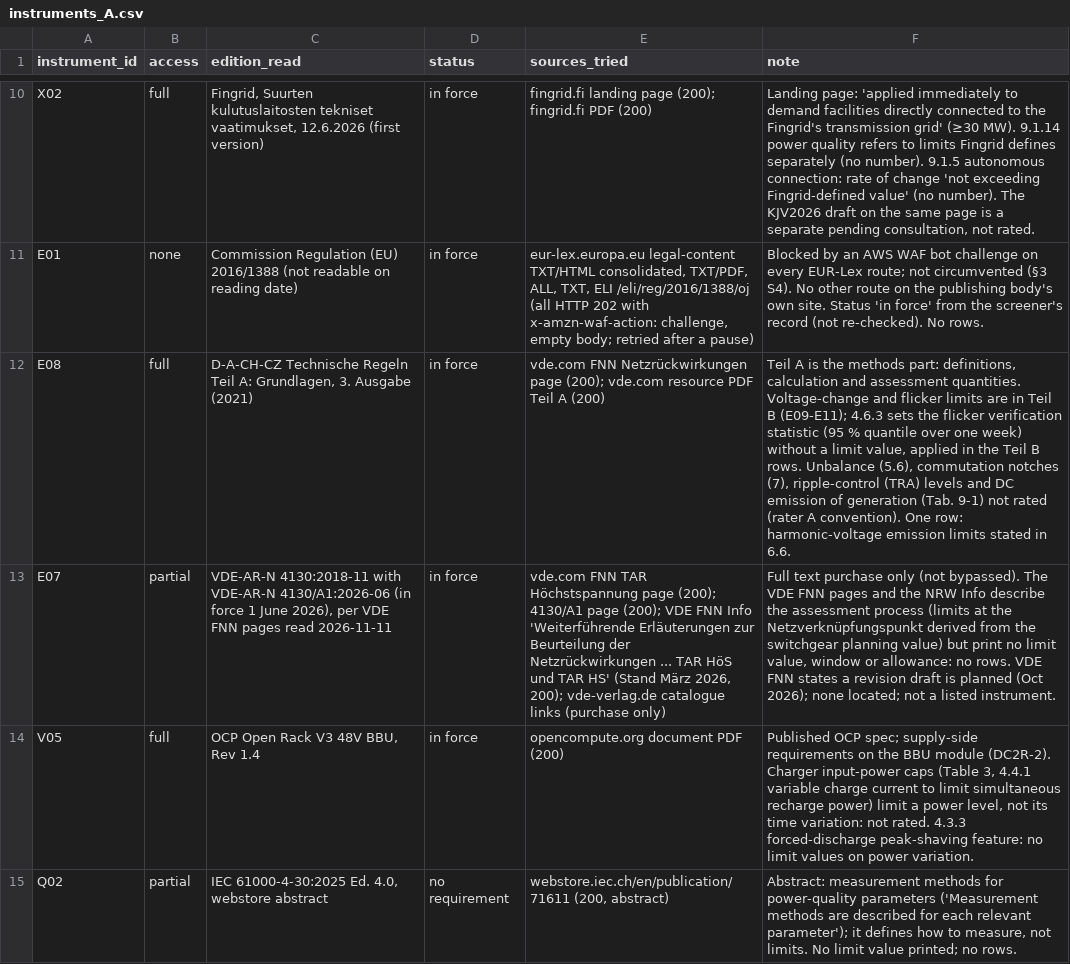
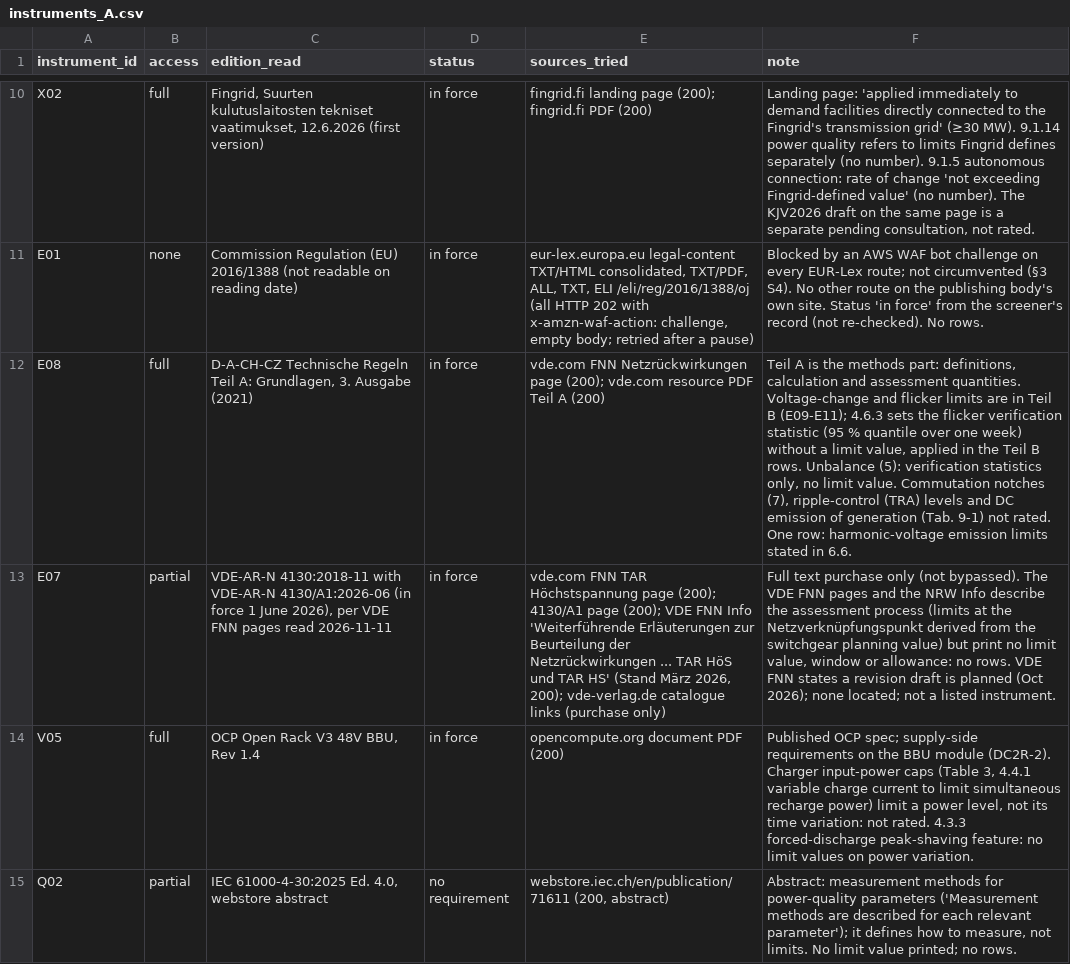
Before and after one commit to kylefoxaustin/battery-soh-finetune, a CSV file: results/DC2R/instruments_A.csv, drawn as a sheet; only a part is shown, gaps mark what is left out; the diff covers the shown part only; the diff names each change by its address in the sheet, - before the commit and + after, or states it on an @@ line.

```diff
--- a/results/DC2R/instruments_A.csv
+++ b/results/DC2R/instruments_A.csv
-F12 (note): …rows. Unbalance (5.6), commutation notches (7), ripple-control (TRA) levels and DC emission of generation (Tab. 9-1) not rated (rater A convention). One row:…
+F12 (note): …rows. Unbalance (5): verification statistics only, no limit value. Commutation notches (7), ripple-control (TRA) levels and DC emission of generation (Tab. 9-1) not rated. One row:…
```
Also changed, not shown: 6 added rows and 4 edited cells elsewhere in this file, 3 other files.
